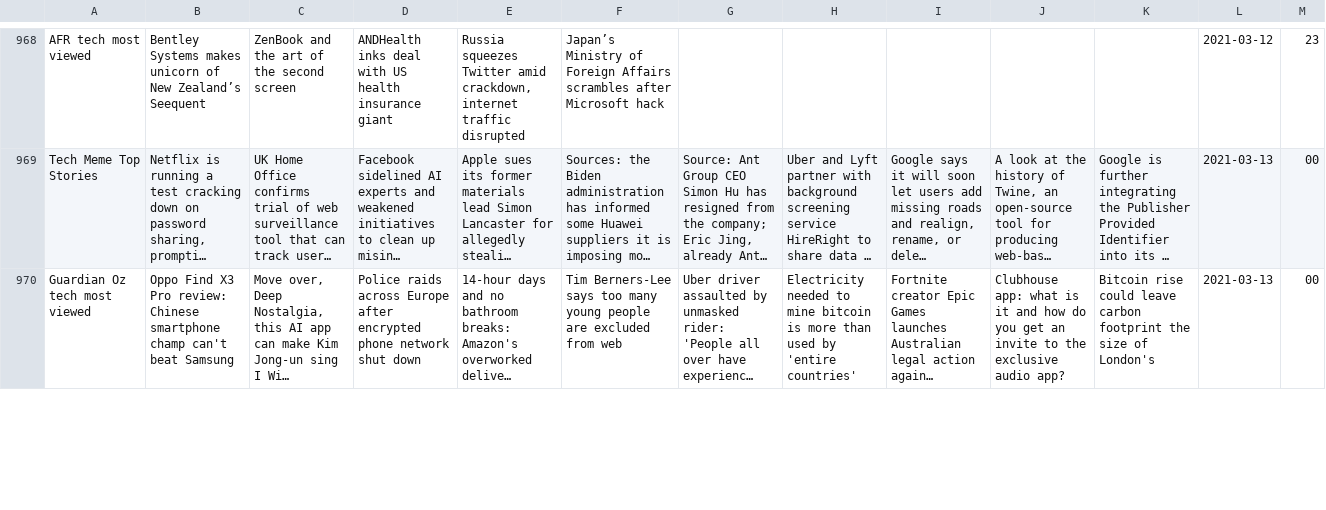
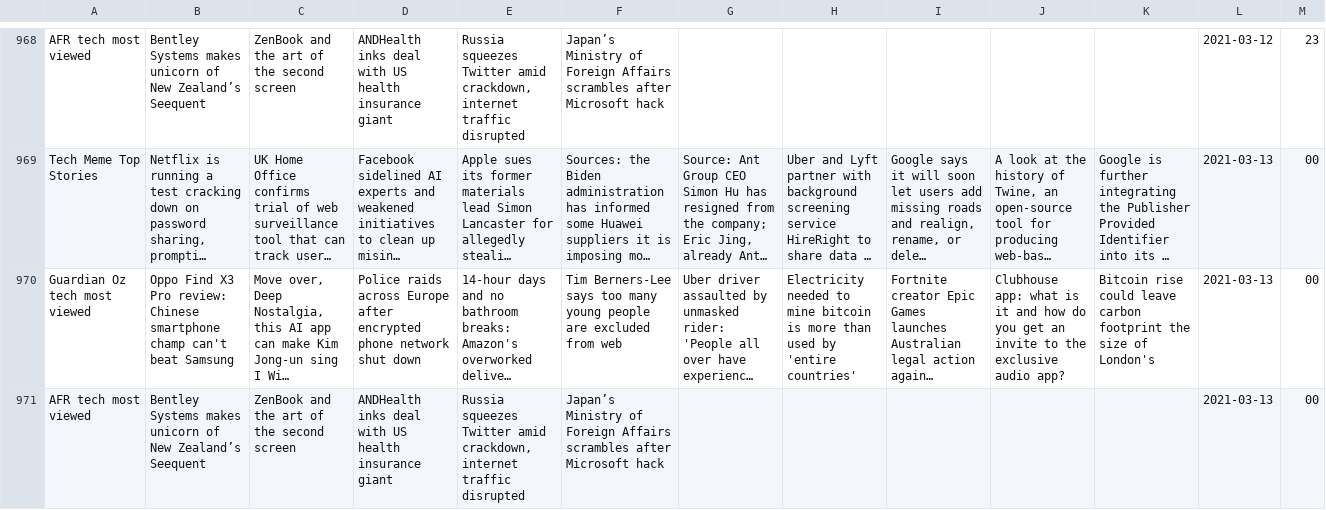
Before and after one commit to joshnicholas/trends, a CSV file: data/tech_meme_pop.csv, drawn as a sheet; only a part is shown, gaps mark what is left out; long unchanged cells end in …; the diff covers the shown part only; the diff names each change by its address in the sheet, - before the commit and + after, or states it on an @@ line.

Commit message:
Latest data: Fri Mar 12 15:44:04 UTC 2021

```diff
--- a/data/tech_meme_pop.csv
+++ b/data/tech_meme_pop.csv
+row 971: AFR tech most viewed | Bentley Systems makes unicorn of New Zealand’s Seequent | ZenBook and the art of the second screen | ANDHealth inks deal with US health insurance giant | Russia squeezes Twitter amid crackdown, internet traffic disrupted | Japan’s Ministry of Foreign Affairs scrambles after Microsoft hack |  |  |  |  |  | 2021-03-13 | 00
```
Also changed, not shown: 2 added rows and 3 edited cells elsewhere in this file.
